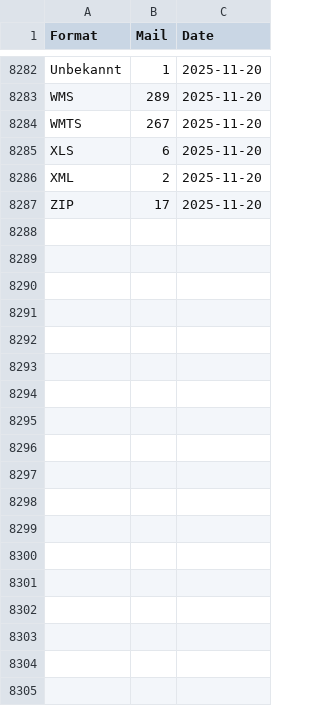
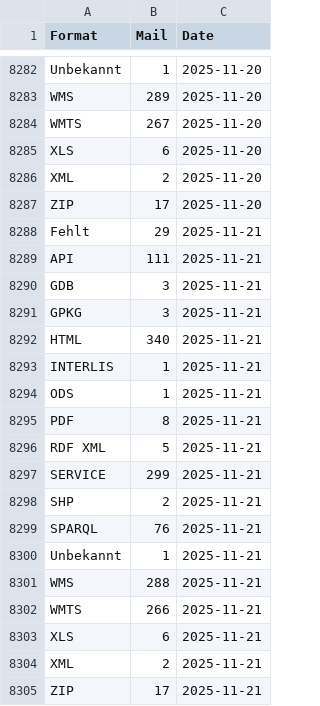
Before and after one commit to nrohrbach/OGD_Monitoring_BAFU, a CSV file: data/BAFU_OGD_Monitoring_Formats.csv, drawn as a sheet; only a part is shown, gaps mark what is left out; the diff names each change by its address in the sheet, - before the commit and + after, or states it on an @@ line.

```diff
--- a/data/BAFU_OGD_Monitoring_Formats.csv
+++ b/data/BAFU_OGD_Monitoring_Formats.csv
+row 8288: Fehlt | 29 | 2025-11-21
+row 8289: API | 111 | 2025-11-21
+row 8290: GDB | 3 | 2025-11-21
+row 8291: GPKG | 3 | 2025-11-21
+row 8292: HTML | 340 | 2025-11-21
+row 8293: INTERLIS | 1 | 2025-11-21
+row 8294: ODS | 1 | 2025-11-21
+row 8295: PDF | 8 | 2025-11-21
+row 8296: RDF XML | 5 | 2025-11-21
+row 8297: SERVICE | 299 | 2025-11-21
+row 8298: SHP | 2 | 2025-11-21
+row 8299: SPARQL | 76 | 2025-11-21
+row 8300: Unbekannt | 1 | 2025-11-21
+row 8301: WMS | 288 | 2025-11-21
+row 8302: WMTS | 266 | 2025-11-21
+row 8303: XLS | 6 | 2025-11-21
+row 8304: XML | 2 | 2025-11-21
+row 8305: ZIP | 17 | 2025-11-21
```
Also changed, not shown: data/BAFU_OGD_Monitoring_BafuThemen.csv, data/BAFU_OGD_Monitoring_Datasets.csv, 17 other files.
